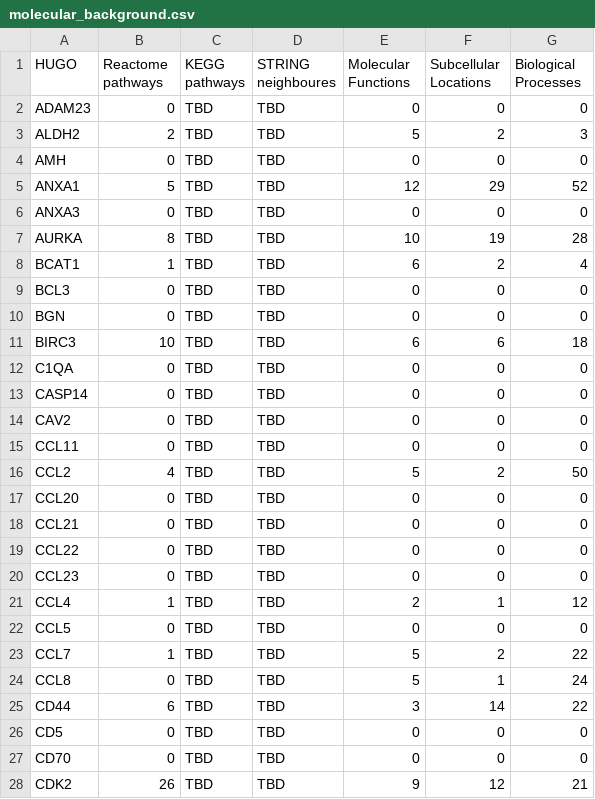
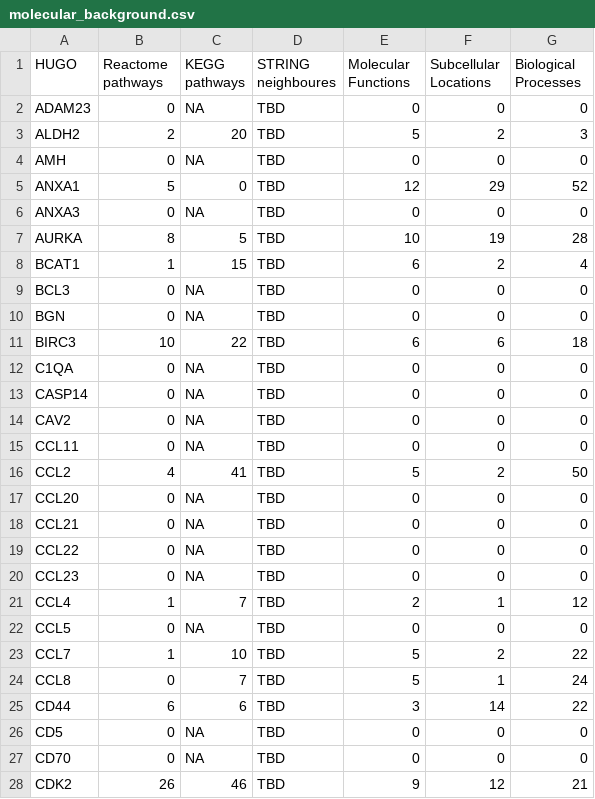
Before and after one commit to cycle20/EZCancerTarget, a CSV file: molecular_background.csv, drawn as a sheet; only a part is shown; the diff covers the shown part only.

```diff
--- a/molecular_background.csv
+++ b/molecular_background.csv
@@ -1,28 +1,28 @@
 HUGO,Reactome pathways,KEGG pathways,STRING neighboures,Molecular Functions,Subcellular Locations,Biological Processes
-ADAM23,0,TBD,TBD,0,0,0
-ALDH2,2,TBD,TBD,5,2,3
-AMH,0,TBD,TBD,0,0,0
-ANXA1,5,TBD,TBD,12,29,52
-ANXA3,0,TBD,TBD,0,0,0
-AURKA,8,TBD,TBD,10,19,28
-BCAT1,1,TBD,TBD,6,2,4
-BCL3,0,TBD,TBD,0,0,0
-BGN,0,TBD,TBD,0,0,0
-BIRC3,10,TBD,TBD,6,6,18
-C1QA,0,TBD,TBD,0,0,0
-CASP14,0,TBD,TBD,0,0,0
-CAV2,0,TBD,TBD,0,0,0
-CCL11,0,TBD,TBD,0,0,0
-CCL2,4,TBD,TBD,5,2,50
-CCL20,0,TBD,TBD,0,0,0
-CCL21,0,TBD,TBD,0,0,0
-CCL22,0,TBD,TBD,0,0,0
-CCL23,0,TBD,TBD,0,0,0
-CCL4,1,TBD,TBD,2,1,12
-CCL5,0,TBD,TBD,0,0,0
-CCL7,1,TBD,TBD,5,2,22
-CCL8,0,TBD,TBD,5,1,24
-CD44,6,TBD,TBD,3,14,22
-CD5,0,TBD,TBD,0,0,0
-CD70,0,TBD,TBD,0,0,0
-CDK2,26,TBD,TBD,9,12,21
+ADAM23,0,NA,TBD,0,0,0
+ALDH2,2,20,TBD,5,2,3
+AMH,0,NA,TBD,0,0,0
+ANXA1,5,0,TBD,12,29,52
+ANXA3,0,NA,TBD,0,0,0
+AURKA,8,5,TBD,10,19,28
+BCAT1,1,15,TBD,6,2,4
+BCL3,0,NA,TBD,0,0,0
+BGN,0,NA,TBD,0,0,0
+BIRC3,10,22,TBD,6,6,18
+C1QA,0,NA,TBD,0,0,0
+CASP14,0,NA,TBD,0,0,0
+CAV2,0,NA,TBD,0,0,0
+CCL11,0,NA,TBD,0,0,0
+CCL2,4,41,TBD,5,2,50
+CCL20,0,NA,TBD,0,0,0
+CCL21,0,NA,TBD,0,0,0
+CCL22,0,NA,TBD,0,0,0
+CCL23,0,NA,TBD,0,0,0
+CCL4,1,7,TBD,2,1,12
+CCL5,0,NA,TBD,0,0,0
+CCL7,1,10,TBD,5,2,22
+CCL8,0,7,TBD,5,1,24
+CD44,6,6,TBD,3,14,22
+CD5,0,NA,TBD,0,0,0
+CD70,0,NA,TBD,0,0,0
+CDK2,26,46,TBD,9,12,21
```
Also changed, not shown: 45 edited cells elsewhere in this file, 1 other file.
